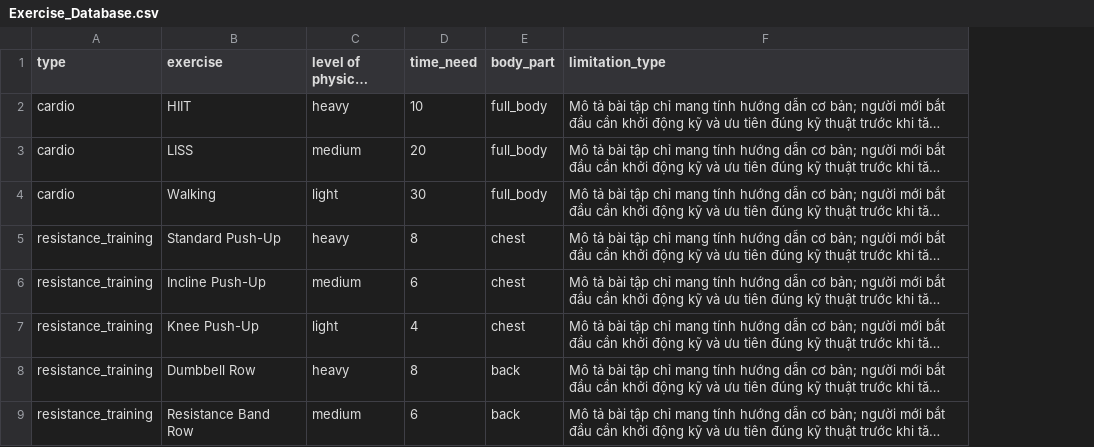
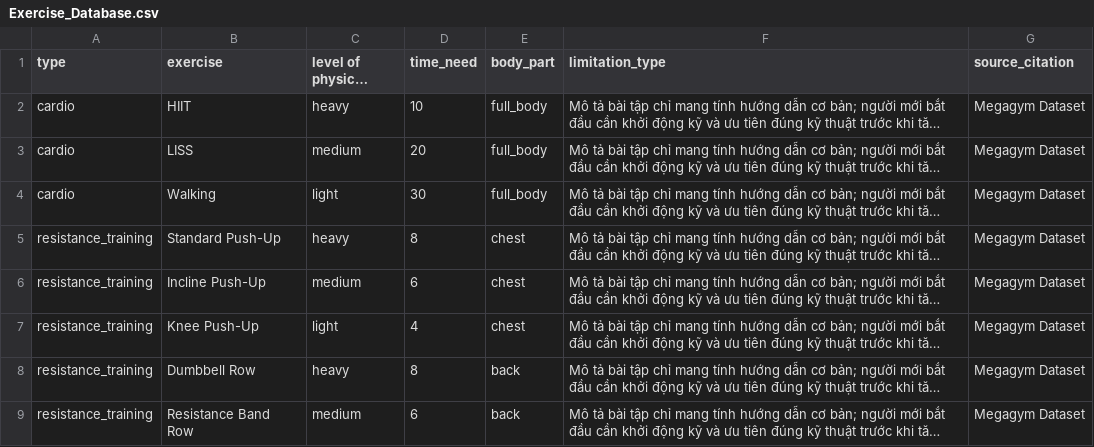
Before and after one commit to dpthinh10dona/FitBreak, a CSV file: api/app/core/dataset/Exercise_Database.csv, drawn as a sheet; only a part is shown; long unchanged cells end in …; the diff names each change by its address in the sheet, - before the commit and + after, or states it on an @@ line.

```diff
--- a/api/app/core/dataset/Exercise_Database.csv
+++ b/api/app/core/dataset/Exercise_Database.csv
+column G (source_citation), rows 2-9: all Megagym Dataset
```
Also changed, not shown: 18 other files.
